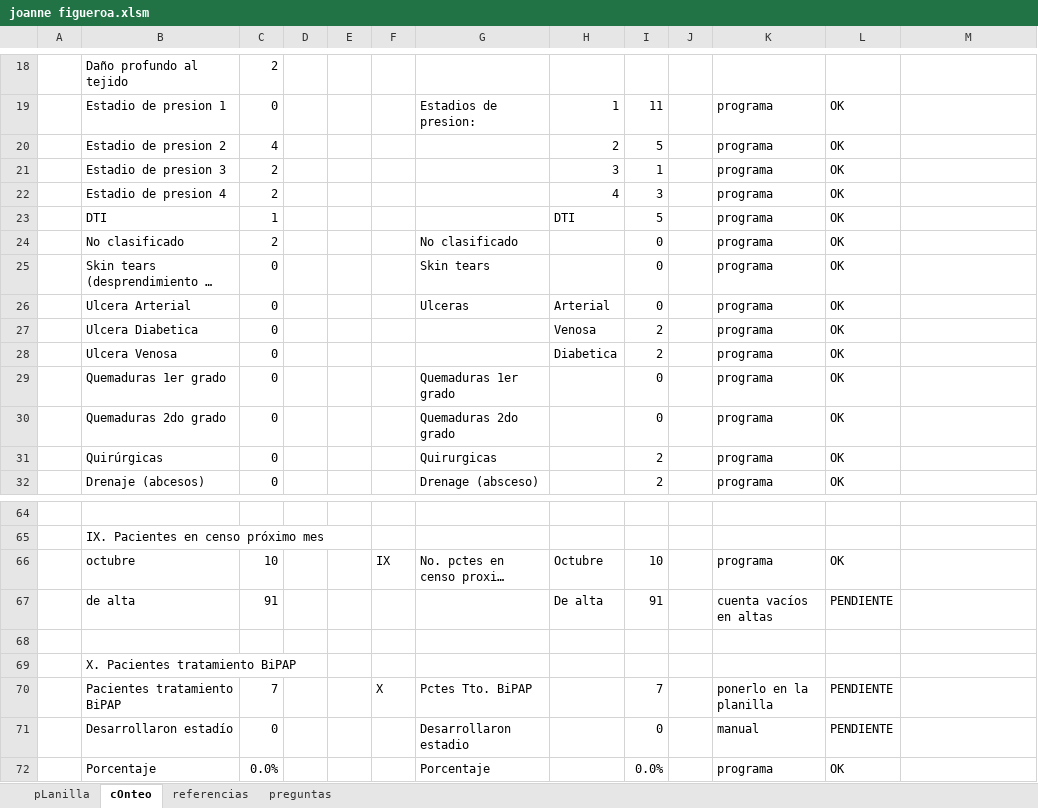
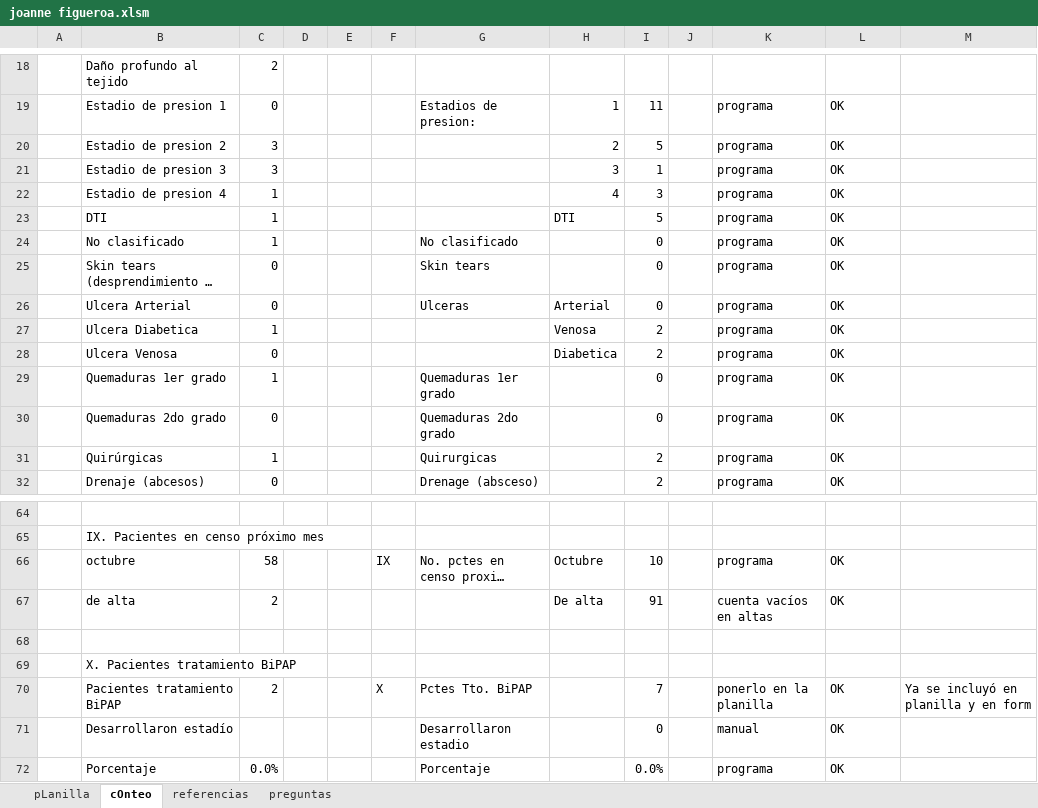
Before and after one commit to javimac-dev/Mariano, an Excel workbook: JoanneFigueroa/joanne figueroa.xlsm, sheet cOnteo, drawn as a sheet; only a part is shown, gaps mark what is left out; long unchanged cells end in …; values as stored, in another font and other column widths than the file's, no cell formats; the diff covers the shown part only; the diff names each change by its address in the sheet, - before the commit and + after, or states it on an @@ line.

```diff
--- a/JoanneFigueroa/joanne figueroa.xlsm (sheet cOnteo)
+++ b/JoanneFigueroa/joanne figueroa.xlsm (sheet cOnteo)
-C20: 4
+C20: 3
-C21: 2
+C21: 3
-C22: 2
+C22: 1
-C24: 2
+C24: 1
-C27: 0
+C27: 1
-C29: 0
+C29: 1
-C31: 0
+C31: 1
-C66: 10
+C66: 58
-C67: 91
+C67: 2
-L67: PENDIENTE
+L67: OK
-C70: 7
+C70: 2
-L70:L71: PENDIENTE
+L70:L71: OK
-M70: (empty)
+M70: Ya se incluyó en planilla y en form
-C71: 0
+C71: (empty)
```
Also changed, not shown: 1 added row, 1 removed row and 27 edited cells elsewhere in this sheet, sheet pLanilla, sheet referencias, cell formats, hidden cells, 1 other file.
